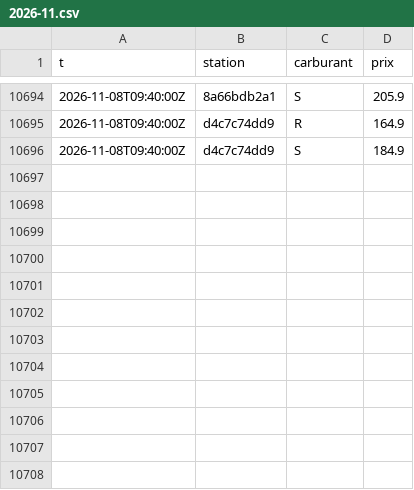
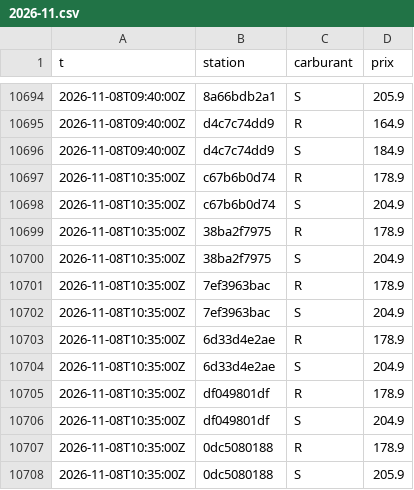
Before and after one commit to SamS-777/Qc-Gas-Test, a CSV file: data/changes/2026-11.csv, drawn as a sheet; only a part is shown, gaps mark what is left out.

```diff
--- a/data/changes/2026-11.csv
+++ b/data/changes/2026-11.csv
@@ -10696 +10696,13 @@ t,station,carburant,prix
 2026-11-08T09:40:00Z,d4c7c74dd9,S,184.9
+2026-11-08T10:35:00Z,c67b6b0d74,R,178.9
+2026-11-08T10:35:00Z,c67b6b0d74,S,204.9
+2026-11-08T10:35:00Z,38ba2f7975,R,178.9
+2026-11-08T10:35:00Z,38ba2f7975,S,204.9
+2026-11-08T10:35:00Z,7ef3963bac,R,178.9
+2026-11-08T10:35:00Z,7ef3963bac,S,204.9
+2026-11-08T10:35:00Z,6d33d4e2ae,R,178.9
+2026-11-08T10:35:00Z,6d33d4e2ae,S,204.9
+2026-11-08T10:35:00Z,df049801df,R,178.9
+2026-11-08T10:35:00Z,df049801df,S,204.9
+2026-11-08T10:35:00Z,0dc5080188,R,178.9
+2026-11-08T10:35:00Z,0dc5080188,S,205.9
```
Also changed, not shown: 6 other files.
